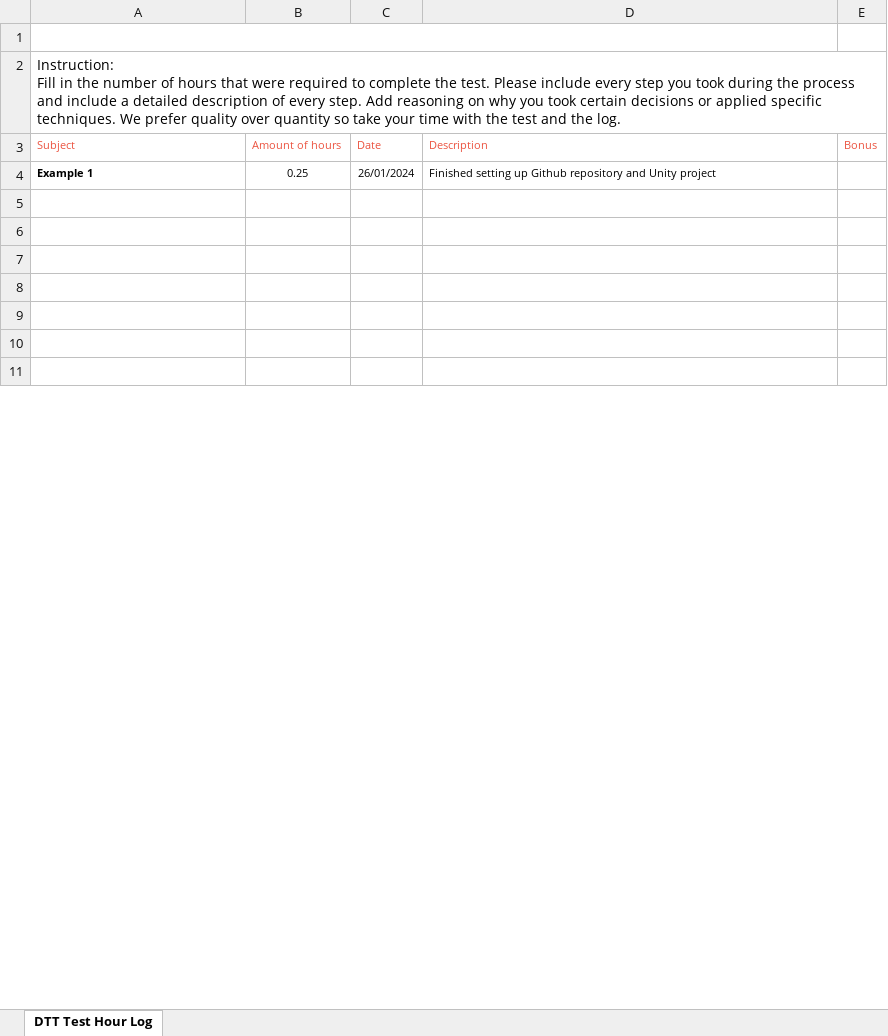
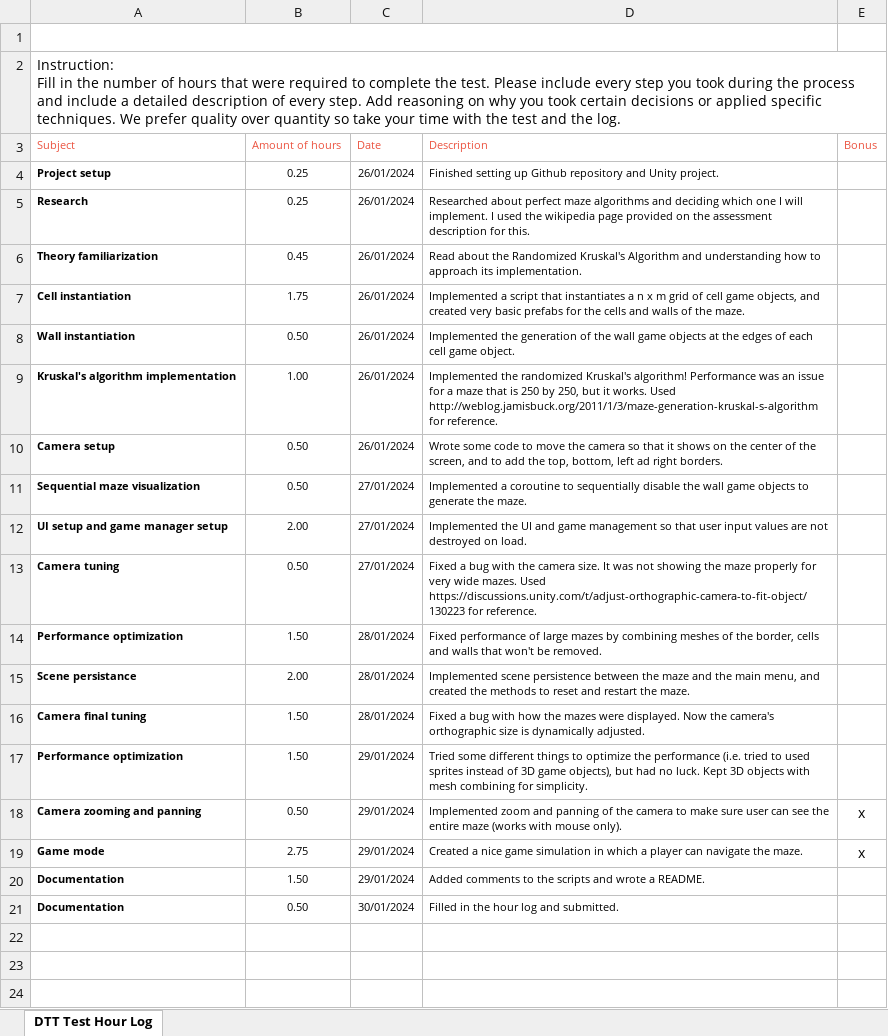
Before and after one commit to fcortevargas/Perfect-Maze, an Excel workbook: DTT-Assessment-Hour-Log.xlsx, sheet DTT Test Hour Log, drawn as a sheet; only a part is shown; the shorter side is filled out with more unchanged rows; values as stored, in another font and other column widths than the file's, no borders; charts and pictures not drawn; the diff covers the shown part only; the diff names each change by its address in the sheet, - before the commit and + after, or states it on an @@ line.

Commit message:
:memo: Finalized the hour log. Project is ready to submit.

```diff
--- a/DTT-Assessment-Hour-Log.xlsx (sheet DTT Test Hour Log)
+++ b/DTT-Assessment-Hour-Log.xlsx (sheet DTT Test Hour Log)
-A4 (Subject): Example 1
+A4 (Subject): Project setup
-D4 (Description): …and Unity project
+D4 (Description): …and Unity project.
+row 5: Research | 0.25 | 26/01/2024 | Researched about perfect maze algorithms and deciding which one I will implement. I used the wikipedia page provided on the assessment description for this.
+row 6: Theory familiarization | 0.45 | 26/01/2024 | Read about the Randomized Kruskal's Algorithm and understanding how to approach its implementation.
+row 7: Cell instantiation | 1.75 | 26/01/2024 | Implemented a script that instantiates a n x m grid of cell game objects, and created very basic prefabs for the cells and walls of the maze.
+row 8: Wall instantiation | 0.50 | 26/01/2024 | Implemented the generation of the wall game objects at the edges of each cell game object.
+row 9: Kruskal's algorithm implementation | 1.00 | 26/01/2024 | Implemented the randomized Kruskal's algorithm! Performance was an issue for a maze that is 250 by 250, but it works. Used http://weblog.jamisbuck.org/2011/1/3/maze-generation-kruskal-s-algorithm for reference.
+row 10: Camera setup | 0.50 | 26/01/2024 | Wrote some code to move the camera so that it shows on the center of the screen, and to add the top, bottom, left ad right borders.
+row 11: Sequential maze visualization | 0.50 | 27/01/2024 | Implemented a coroutine to sequentially disable the wall game objects to generate the maze.
+row 12: UI setup and game manager setup | 2.00 | 27/01/2024 | Implemented the UI and game management so that user input values are not destroyed on load.
+row 13: Camera tuning | 0.50 | 27/01/2024 | Fixed a bug with the camera size. It was not showing the maze properly for very wide mazes. Used https://discussions.unity.com/t/adjust-orthographic-camera-to-fit-object/130223 for reference.
+row 14: Performance optimization | 1.50 | 28/01/2024 | Fixed performance of large mazes by combining meshes of the border, cells and walls that won't be removed.
+row 15: Scene persistance | 2.00 | 28/01/2024 | Implemented scene persistence between the maze and the main menu, and created the methods to reset and restart the maze.
+row 16: Camera final tuning | 1.50 | 28/01/2024 | Fixed a bug with how the mazes were displayed. Now the camera's orthographic size is dynamically adjusted.
+row 17: Performance optimization | 1.50 | 29/01/2024 | Tried some different things to optimize the performance (i.e. tried to used sprites instead of 3D game objects), but had no luck. Kept 3D objects with mesh combining for simplicity.
+row 18: Camera zooming and panning | 0.50 | 29/01/2024 | Implemented zoom and panning of the camera to make sure user can see the entire maze (works with mouse only). | x
+row 19: Game mode | 2.75 | 29/01/2024 | Created a nice game simulation in which a player can navigate the maze. | x
+row 20: Documentation | 1.50 | 29/01/2024 | Added comments to the scripts and wrote a README.
+row 21: Documentation | 0.50 | 30/01/2024 | Filled in the hour log and submitted.
```
Also changed, not shown: 17 removed rows, 1 edited cell and cell formats elsewhere in this sheet, 1 other file.
